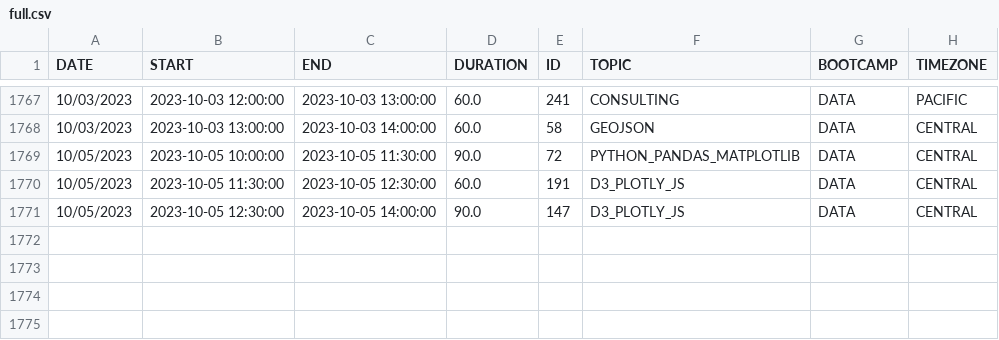
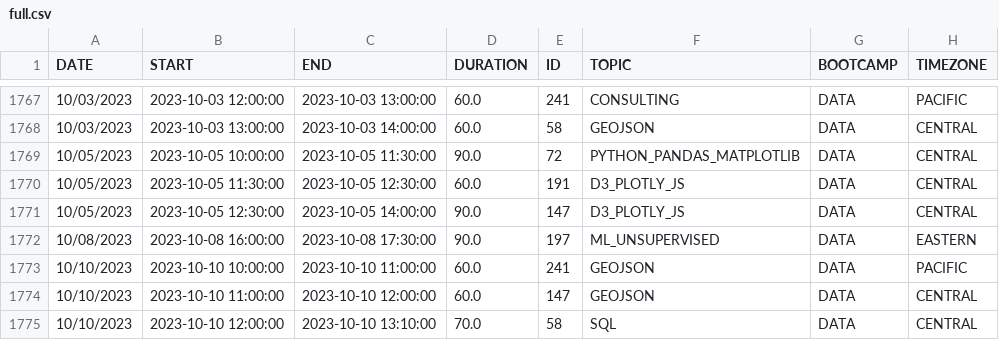
Before and after one commit to de-mark/tutoring_dashboard, a CSV file: src/data/clean/full.csv, drawn as a sheet; only a part is shown, gaps mark what is left out; the diff names each change by its address in the sheet, - before the commit and + after, or states it on an @@ line.

```diff
--- a/src/data/clean/full.csv
+++ b/src/data/clean/full.csv
+row 1772: 10/08/2023 | 2023-10-08 16:00:00 | 2023-10-08 17:30:00 | 90.0 | 197 | ML_UNSUPERVISED | DATA | EASTERN
+row 1773: 10/10/2023 | 2023-10-10 10:00:00 | 2023-10-10 11:00:00 | 60.0 | 241 | GEOJSON | DATA | PACIFIC
+row 1774: 10/10/2023 | 2023-10-10 11:00:00 | 2023-10-10 12:00:00 | 60.0 | 147 | GEOJSON | DATA | CENTRAL
+row 1775: 10/10/2023 | 2023-10-10 12:00:00 | 2023-10-10 13:10:00 | 70.0 | 58 | SQL | DATA | CENTRAL
```
Also changed, not shown: src/data/clean/sessions.csv, 3 other files.
